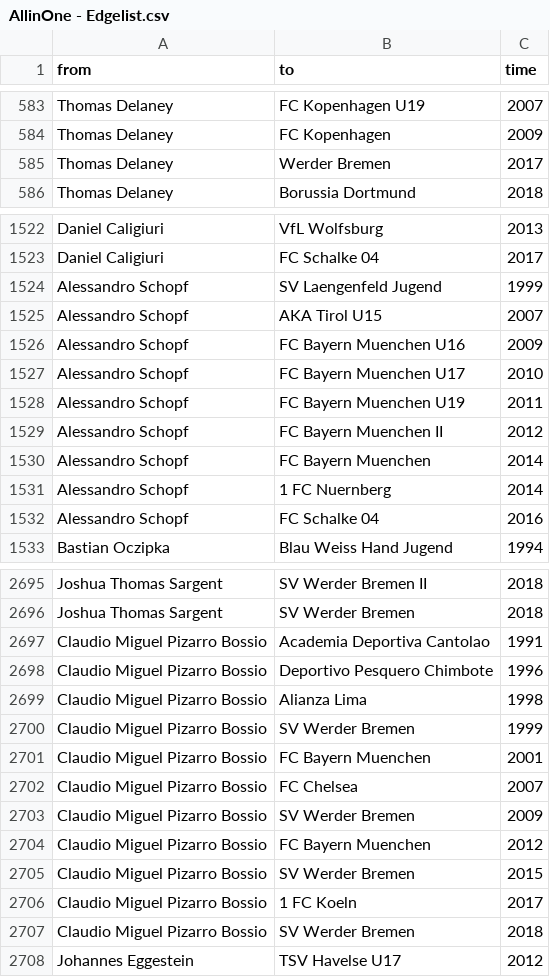
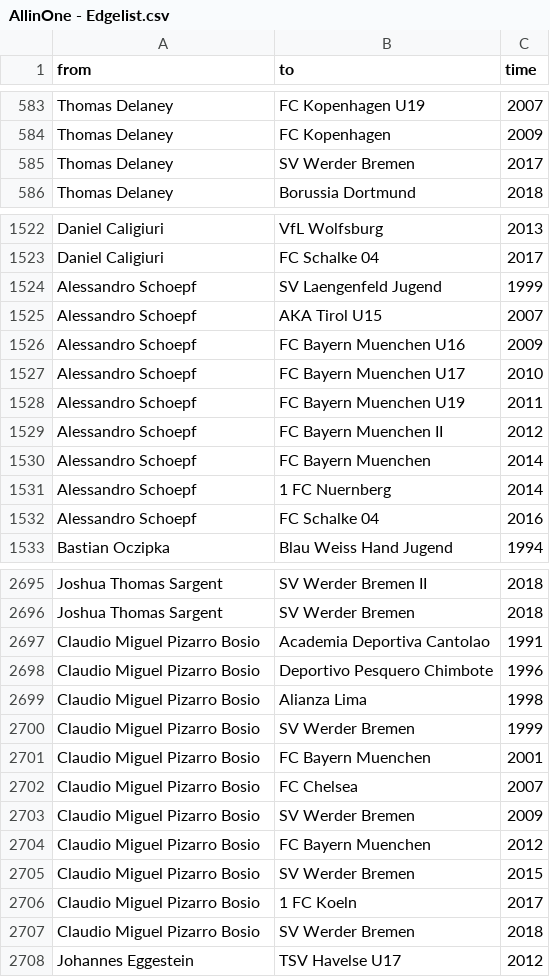
Before and after one commit to hdm-nd042/LarsDeborahNatalie, a CSV file: AllinOne - Edgelist.csv, drawn as a sheet; only a part is shown, gaps mark what is left out; the diff covers the shown part only.

```diff
--- a/AllinOne - Edgelist.csv
+++ b/AllinOne - Edgelist.csv
@@ -584,3 +584,3 @@ Thomas Delaney,FC Kopenhagen U19,2007
 Thomas Delaney,FC Kopenhagen,2009
-Thomas Delaney,Werder Bremen,2017
+Thomas Delaney,SV Werder Bremen,2017
 Thomas Delaney,Borussia Dortmund,2018
@@ -1523,11 +1523,11 @@ Daniel Caligiuri,VfL Wolfsburg,2013
 Daniel Caligiuri,FC Schalke 04,2017
-Alessandro Schopf,SV Laengenfeld Jugend,1999
-Alessandro Schopf,AKA Tirol U15,2007
-Alessandro Schopf,FC Bayern Muenchen U16,2009
-Alessandro Schopf,FC Bayern Muenchen U17,2010
-Alessandro Schopf,FC Bayern Muenchen U19,2011
-Alessandro Schopf,FC Bayern Muenchen II,2012
-Alessandro Schopf,FC Bayern Muenchen,2014
-Alessandro Schopf,1 FC Nuernberg,2014
-Alessandro Schopf,FC Schalke 04,2016
+Alessandro Schoepf,SV Laengenfeld Jugend,1999
+Alessandro Schoepf,AKA Tirol U15,2007
+Alessandro Schoepf,FC Bayern Muenchen U16,2009
+Alessandro Schoepf,FC Bayern Muenchen U17,2010
+Alessandro Schoepf,FC Bayern Muenchen U19,2011
+Alessandro Schoepf,FC Bayern Muenchen II,2012
+Alessandro Schoepf,FC Bayern Muenchen,2014
+Alessandro Schoepf,1 FC Nuernberg,2014
+Alessandro Schoepf,FC Schalke 04,2016
 Bastian Oczipka,Blau Weiss Hand Jugend,1994
@@ -2696,13 +2696,13 @@ Joshua Thomas Sargent,SV Werder Bremen II,2018
 Joshua Thomas Sargent,SV Werder Bremen,2018
-Claudio Miguel Pizarro Bossio,Academia Deportiva Cantolao,1991
-Claudio Miguel Pizarro Bossio,Deportivo Pesquero Chimbote,1996
-Claudio Miguel Pizarro Bossio,Alianza Lima,1998
-Claudio Miguel Pizarro Bossio,SV Werder Bremen,1999
-Claudio Miguel Pizarro Bossio,FC Bayern Muenchen,2001
-Claudio Miguel Pizarro Bossio,FC Chelsea,2007
-Claudio Miguel Pizarro Bossio,SV Werder Bremen,2009
-Claudio Miguel Pizarro Bossio,FC Bayern Muenchen,2012
-Claudio Miguel Pizarro Bossio,SV Werder Bremen,2015
-Claudio Miguel Pizarro Bossio,1 FC Koeln,2017
-Claudio Miguel Pizarro Bossio,SV Werder Bremen,2018
+Claudio Miguel Pizarro Bosio,Academia Deportiva Cantolao,1991
+Claudio Miguel Pizarro Bosio,Deportivo Pesquero Chimbote,1996
+Claudio Miguel Pizarro Bosio,Alianza Lima,1998
+Claudio Miguel Pizarro Bosio,SV Werder Bremen,1999
+Claudio Miguel Pizarro Bosio,FC Bayern Muenchen,2001
+Claudio Miguel Pizarro Bosio,FC Chelsea,2007
+Claudio Miguel Pizarro Bosio,SV Werder Bremen,2009
+Claudio Miguel Pizarro Bosio,FC Bayern Muenchen,2012
+Claudio Miguel Pizarro Bosio,SV Werder Bremen,2015
+Claudio Miguel Pizarro Bosio,1 FC Koeln,2017
+Claudio Miguel Pizarro Bosio,SV Werder Bremen,2018
 Johannes Eggestein,TSV Havelse U17,2012
```
Also changed, not shown: 10 edited cells elsewhere in this file, AllinOne - Nodelist.csv.
